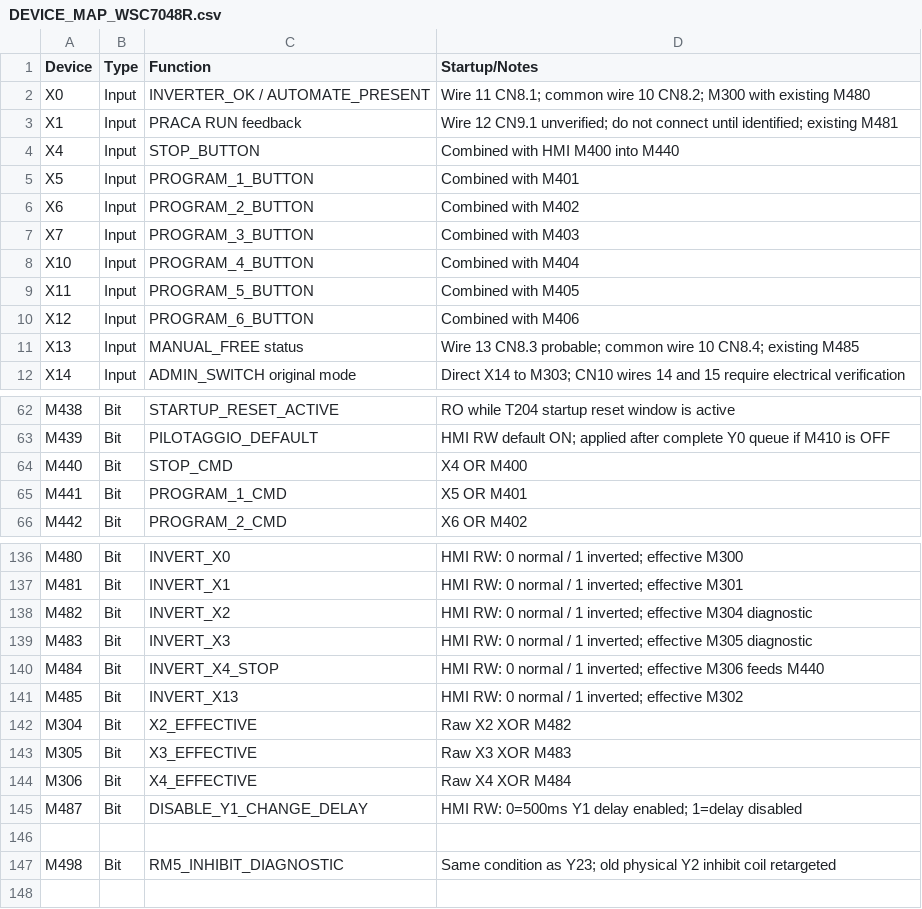
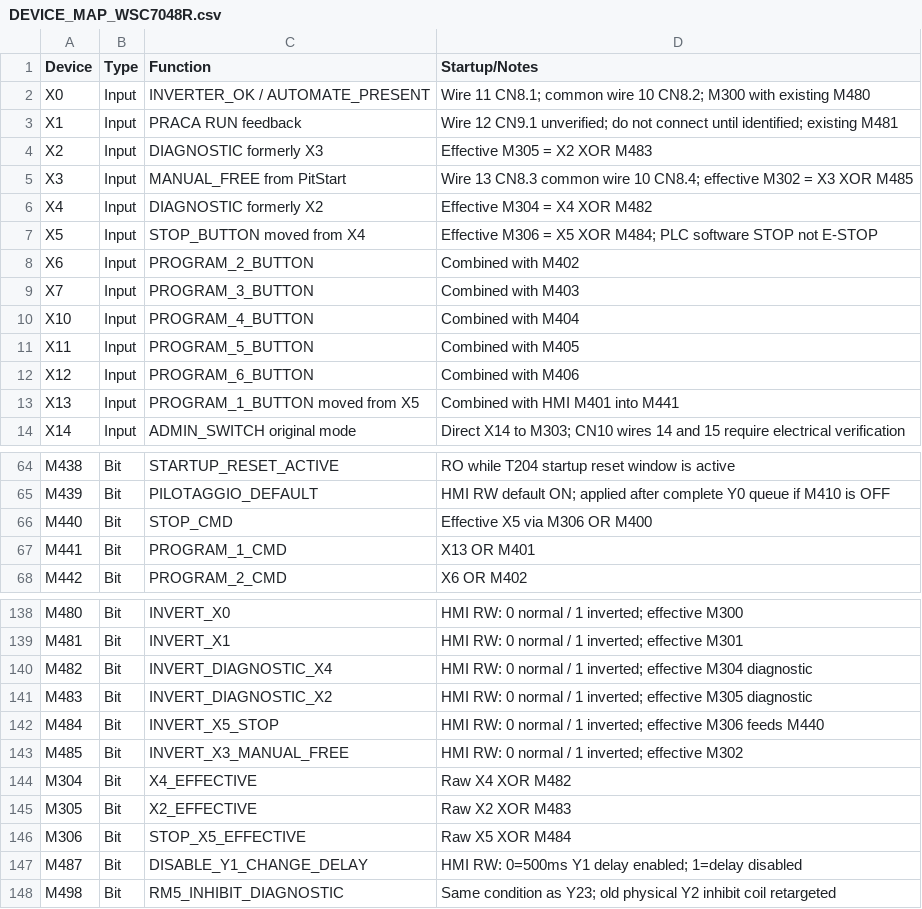
Before and after one commit to RobertRupa/PLC_HMI_PITSTART, a CSV file: plc/DEVICE_MAP_WSC7048R.csv, drawn as a sheet; only a part is shown, gaps mark what is left out; the diff covers the shown part only.

Commit message:
feat(wsc7048r): remap manual, diagnostics, stop and P1 inputs

```diff
--- a/plc/DEVICE_MAP_WSC7048R.csv
+++ b/plc/DEVICE_MAP_WSC7048R.csv
@@ -3,4 +3,6 @@ X0,Input,INVERTER_OK / AUTOMATE_PRESENT,Wire 11 CN8.1; common wire 10 CN8.2; M30
 X1,Input,PRACA RUN feedback,Wire 12 CN9.1 unverified; do not connect until identified; existing M481
-X4,Input,STOP_BUTTON,Combined with HMI M400 into M440
-X5,Input,PROGRAM_1_BUTTON,Combined with M401
+X2,Input,DIAGNOSTIC formerly X3,Effective M305 = X2 XOR M483
+X3,Input,MANUAL_FREE from PitStart,Wire 13 CN8.3 common wire 10 CN8.4; effective M302 = X3 XOR M485
+X4,Input,DIAGNOSTIC formerly X2,Effective M304 = X4 XOR M482
+X5,Input,STOP_BUTTON moved from X4,Effective M306 = X5 XOR M484; PLC software STOP not E-STOP
 X6,Input,PROGRAM_2_BUTTON,Combined with M402
@@ -10,3 +12,3 @@ X11,Input,PROGRAM_5_BUTTON,Combined with M405
 X12,Input,PROGRAM_6_BUTTON,Combined with M406
-X13,Input,MANUAL_FREE status,Wire 13 CN8.3 probable; common wire 10 CN8.4; existing M485
+X13,Input,PROGRAM_1_BUTTON moved from X5,Combined with HMI M401 into M441
 X14,Input,ADMIN_SWITCH original mode,Direct X14 to M303; CN10 wires 14 and 15 require electrical verification
@@ -63,4 +65,4 @@ M438,Bit,STARTUP_RESET_ACTIVE,RO while T204 startup reset window is active
 M439,Bit,PILOTAGGIO_DEFAULT,HMI RW default ON; applied after complete Y0 queue if M410 is OFF
-M440,Bit,STOP_CMD,X4 OR M400
-M441,Bit,PROGRAM_1_CMD,X5 OR M401
+M440,Bit,STOP_CMD,Effective X5 via M306 OR M400
+M441,Bit,PROGRAM_1_CMD,X13 OR M401
 M442,Bit,PROGRAM_2_CMD,X6 OR M402
@@ -137,11 +139,10 @@ M480,Bit,INVERT_X0,HMI RW: 0 normal / 1 inverted; effective M300
 M481,Bit,INVERT_X1,HMI RW: 0 normal / 1 inverted; effective M301
-M482,Bit,INVERT_X2,HMI RW: 0 normal / 1 inverted; effective M304 diagnostic
-M483,Bit,INVERT_X3,HMI RW: 0 normal / 1 inverted; effective M305 diagnostic
-M484,Bit,INVERT_X4_STOP,HMI RW: 0 normal / 1 inverted; effective M306 feeds M440
-M485,Bit,INVERT_X13,HMI RW: 0 normal / 1 inverted; effective M302
-M304,Bit,X2_EFFECTIVE,Raw X2 XOR M482
-M305,Bit,X3_EFFECTIVE,Raw X3 XOR M483
-M306,Bit,X4_EFFECTIVE,Raw X4 XOR M484
+M482,Bit,INVERT_DIAGNOSTIC_X4,HMI RW: 0 normal / 1 inverted; effective M304 diagnostic
+M483,Bit,INVERT_DIAGNOSTIC_X2,HMI RW: 0 normal / 1 inverted; effective M305 diagnostic
+M484,Bit,INVERT_X5_STOP,HMI RW: 0 normal / 1 inverted; effective M306 feeds M440
+M485,Bit,INVERT_X3_MANUAL_FREE,HMI RW: 0 normal / 1 inverted; effective M302
+M304,Bit,X4_EFFECTIVE,Raw X4 XOR M482
+M305,Bit,X2_EFFECTIVE,Raw X2 XOR M483
+M306,Bit,STOP_X5_EFFECTIVE,Raw X5 XOR M484
 M487,Bit,DISABLE_Y1_CHANGE_DELAY,HMI RW: 0=500ms Y1 delay enabled; 1=delay disabled
-
 M498,Bit,RM5_INHIBIT_DIAGNOSTIC,Same condition as Y23; old physical Y2 inhibit coil retargeted
```
Also changed, not shown: 1 edited cell elsewhere in this file.
